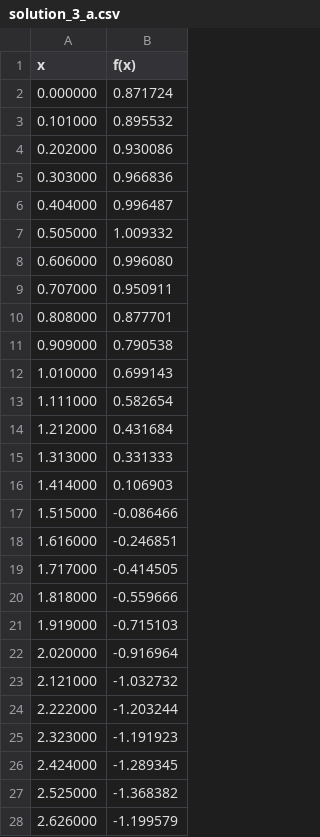
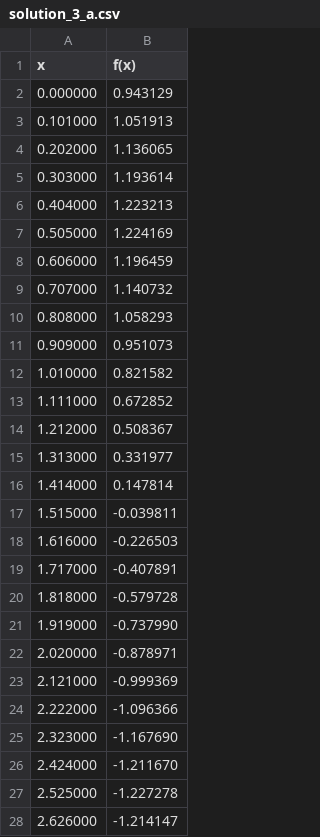
Before and after one commit to davidmscarin/PQHack-2025, a CSV file: task1/solution_3_a.csv, drawn as a sheet; only a part is shown; the diff covers the shown part only.

```diff
--- a/task1/solution_3_a.csv
+++ b/task1/solution_3_a.csv
@@ -1,28 +1,28 @@
 x, f(x)
-0.000000,0.871724
-0.101000,0.895532
-0.202000,0.930086
-0.303000,0.966836
-0.404000,0.996487
-0.505000,1.009332
-0.606000,0.996080
-0.707000,0.950911
-0.808000,0.877701
-0.909000,0.790538
-1.010000,0.699143
-1.111000,0.582654
-1.212000,0.431684
-1.313000,0.331333
-1.414000,0.106903
-1.515000,-0.086466
-1.616000,-0.246851
-1.717000,-0.414505
-1.818000,-0.559666
-1.919000,-0.715103
-2.020000,-0.916964
-2.121000,-1.032732
-2.222000,-1.203244
-2.323000,-1.191923
-2.424000,-1.289345
-2.525000,-1.368382
-2.626000,-1.199579
+0.000000,0.943129
+0.101000,1.051913
+0.202000,1.136065
+0.303000,1.193614
+0.404000,1.223213
+0.505000,1.224169
+0.606000,1.196459
+0.707000,1.140732
+0.808000,1.058293
+0.909000,0.951073
+1.010000,0.821582
+1.111000,0.672852
+1.212000,0.508367
+1.313000,0.331977
+1.414000,0.147814
+1.515000,-0.039811
+1.616000,-0.226503
+1.717000,-0.407891
+1.818000,-0.579728
+1.919000,-0.737990
+2.020000,-0.878971
+2.121000,-0.999369
+2.222000,-1.096366
+2.323000,-1.167690
+2.424000,-1.211670
+2.525000,-1.227278
+2.626000,-1.214147
```
Also changed, not shown: 73 edited cells elsewhere in this file, task1/solution_3_b.csv, 9 other files.
